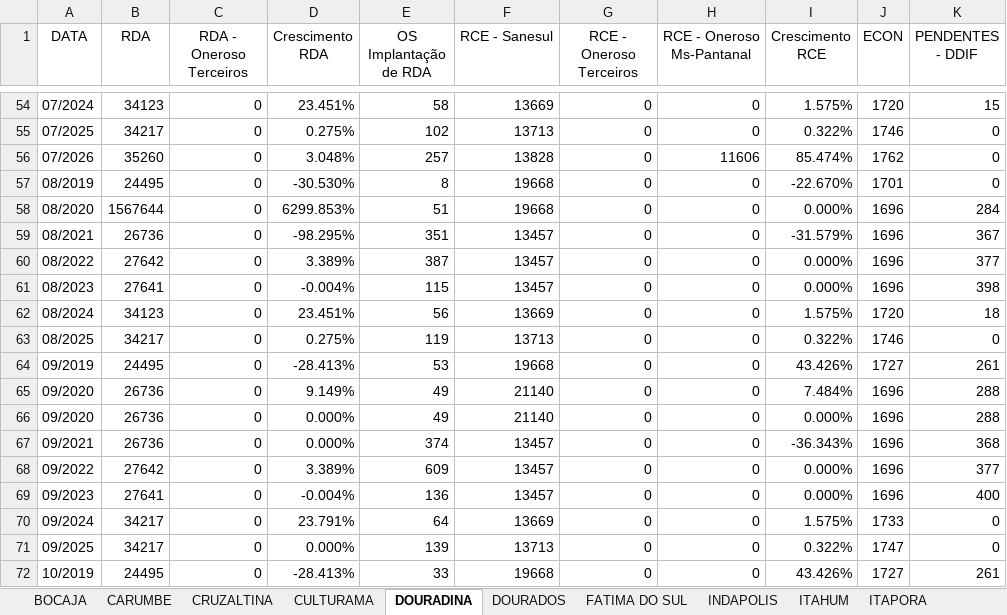
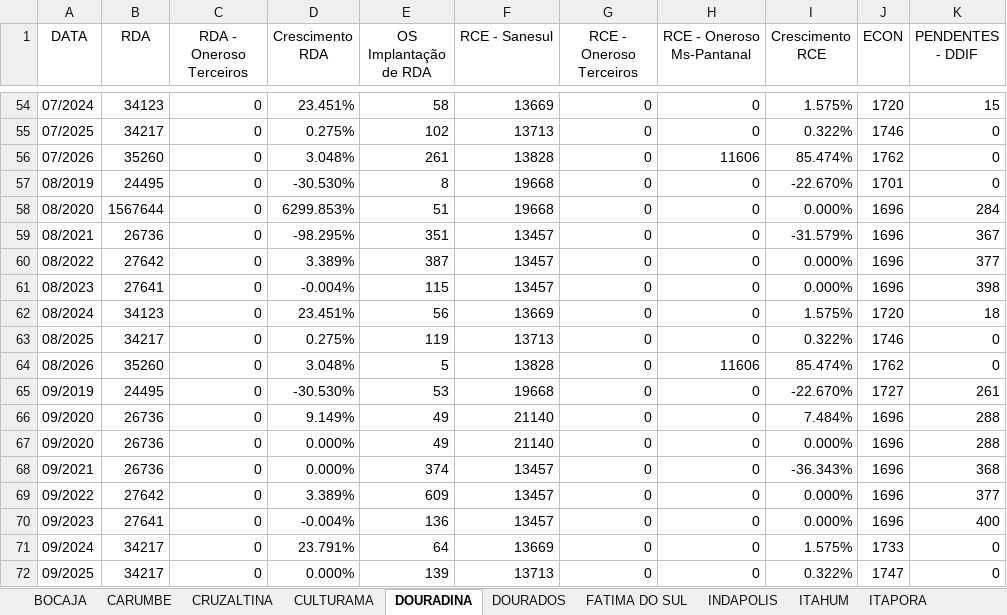
Before and after one commit to OtavioDayrots/Registro_Regional_MS, an Excel workbook: regionais/registroDOS.xlsx, sheet DOURADINA, drawn as a sheet; only a part is shown, gaps mark what is left out; the shorter side is filled out with more unchanged rows; values as stored, in another font and other column widths than the file's, no borders; addresses are those after the commit; the diff names each change by its address in the sheet, - before the commit and + after, or states it on an @@ line.

```diff
--- a/regionais/registroDOS.xlsx (sheet DOURADINA)
+++ b/regionais/registroDOS.xlsx (sheet DOURADINA)
-E56 (OS Implantação de RDA): 257
+E56 (OS Implantação de RDA): 261
+row 64: 08/2026 | 35260 | 0 | 3.048% | 5 | 13828 | 0 | 11606 | 85.474% | 1762 | 0
-D65 (Crescimento RDA): -28.413%
+D65 (Crescimento RDA): -30.530%
-I65 (Crescimento RCE): 43.426%
+I65 (Crescimento RCE): -22.670%
```
Also changed, not shown: sheet VICENTINA, sheet ITAPORA, sheet RIO BRILHANTE, sheet FATIMA DO SUL, sheet MARACAJU, sheet DOURADOS, 22 more sheets, regionais/registroAUA.xlsx, regionais/registroCXM.xlsx, 8 other files.
